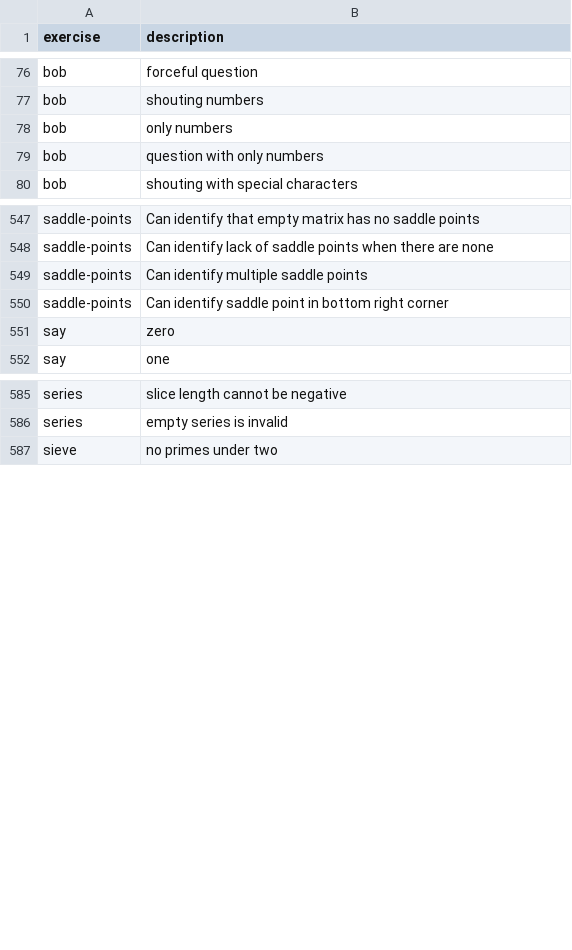
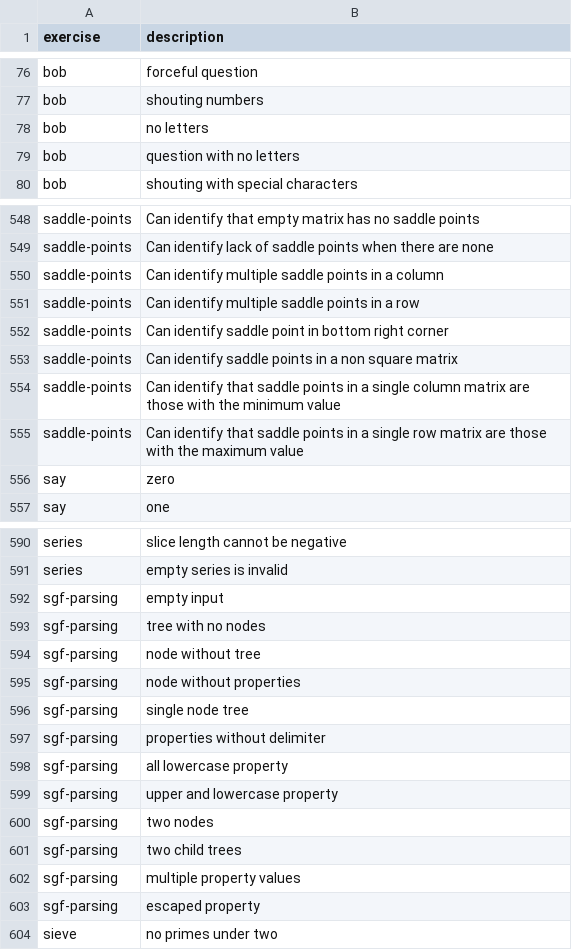
Before and after one commit to pedmiston/exercism-problems, a CSV file: data-raw/test-cases.csv, drawn as a sheet; only a part is shown, gaps mark what is left out; the diff covers the shown part only.

```diff
--- a/data-raw/test-cases.csv
+++ b/data-raw/test-cases.csv
@@ -77,4 +77,4 @@ bob,forceful question
 bob,shouting numbers
-bob,only numbers
-bob,question with only numbers
+bob,no letters
+bob,question with no letters
 bob,shouting with special characters
@@ -548,4 +549,8 @@ saddle-points,Can identify that empty matrix has no saddle points
 saddle-points,Can identify lack of saddle points when there are none
-saddle-points,Can identify multiple saddle points
+saddle-points,Can identify multiple saddle points in a column
+saddle-points,Can identify multiple saddle points in a row
 saddle-points,Can identify saddle point in bottom right corner
+saddle-points,Can identify saddle points in a non square matrix
+saddle-points,Can identify that saddle points in a single column matrix are those with the minimum value
+saddle-points,Can identify that saddle points in a single row matrix are those with the maximum value
 say,zero
@@ -586,2 +591,14 @@ series,slice length cannot be negative
 series,empty series is invalid
+sgf-parsing,empty input
+sgf-parsing,tree with no nodes
+sgf-parsing,node without tree
+sgf-parsing,node without properties
+sgf-parsing,single node tree
+sgf-parsing,properties without delimiter
+sgf-parsing,all lowercase property
+sgf-parsing,upper and lowercase property
+sgf-parsing,two nodes
+sgf-parsing,two child trees
+sgf-parsing,multiple property values
+sgf-parsing,escaped property
 sieve,no primes under two
```
Also changed, not shown: 1 added row elsewhere in this file, data-raw/problem-specifications.csv, 15 other files.
